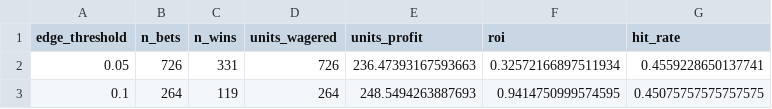
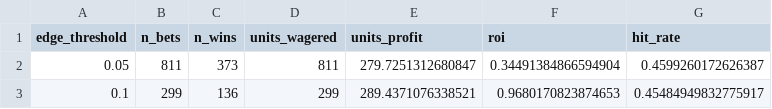
Before and after one commit to rabin0208/baseball_moneyline, a CSV file: results/tables/market_roi_2026.csv, drawn as a sheet.

```diff
--- a/results/tables/market_roi_2026.csv
+++ b/results/tables/market_roi_2026.csv
@@ -1,3 +1,3 @@
 edge_threshold,n_bets,n_wins,units_wagered,units_profit,roi,hit_rate
-0.05,726,331,726,236.47393167593663,0.32572166897511934,0.4559228650137741
-0.1,264,119,264,248.5494263887693,0.9414750999574595,0.45075757575757575
+0.05,811,373,811,279.7251312680847,0.34491384866594904,0.4599260172626387
+0.1,299,136,299,289.4371076338521,0.9680170823874653,0.45484949832775917
```
Also changed, not shown: results/tables/games_by_venue_top20.csv, results/tables/games_per_date.csv, 28 other files.
